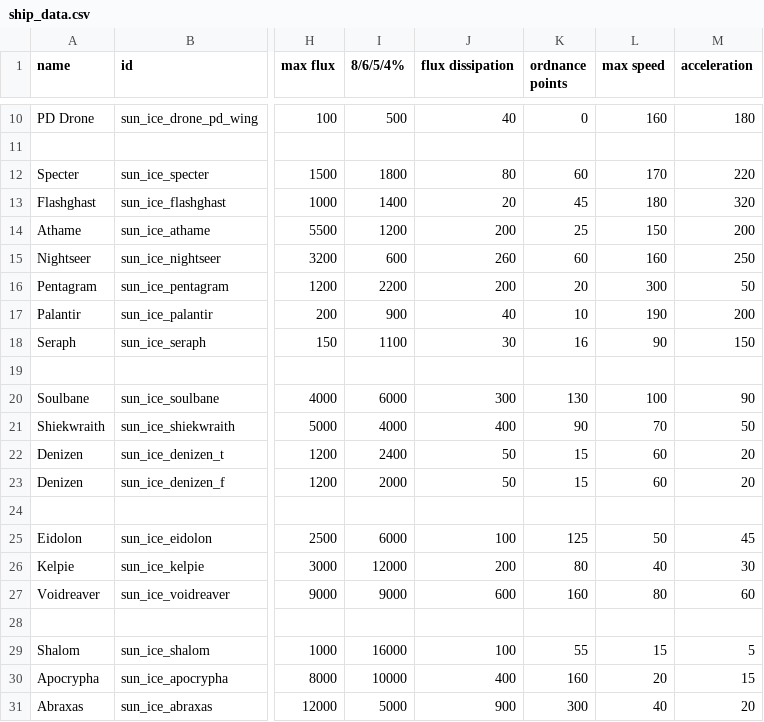
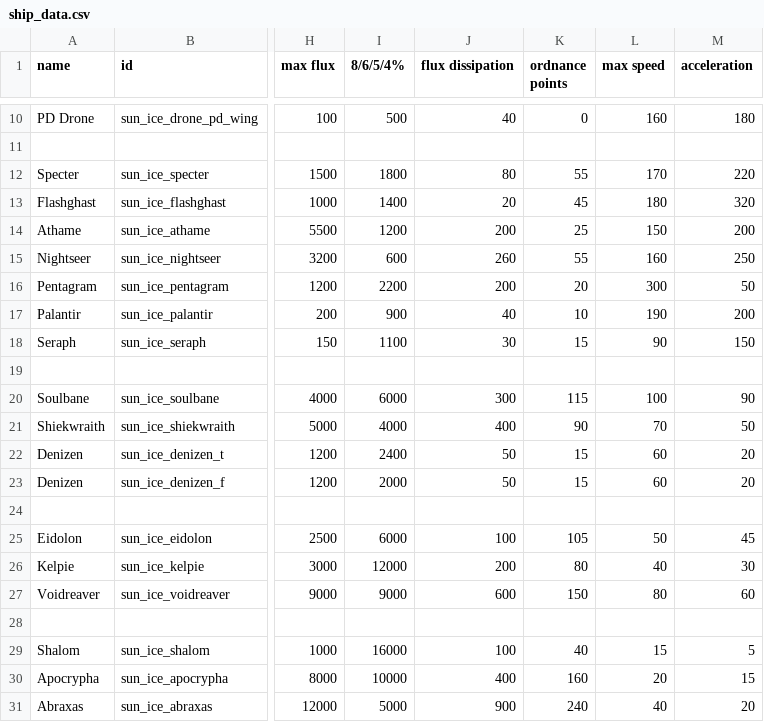
Before and after one commit to NateNBJ/IdoneusCitadelExiles, a CSV file: data/hulls/ship_data.csv, drawn as a sheet; only a part is shown, gaps mark what is left out; the diff names each change by its address in the sheet, - before the commit and + after, or states it on an @@ line.

Commit message:
Reduced OP for most ships. Modified affected variants.

```diff
--- a/data/hulls/ship_data.csv
+++ b/data/hulls/ship_data.csv
-K12 (ordnance points): 60
+K12 (ordnance points): 55
-K15 (ordnance points): 60
+K15 (ordnance points): 55
-K18 (ordnance points): 16
+K18 (ordnance points): 15
-K20 (ordnance points): 130
+K20 (ordnance points): 115
-K25 (ordnance points): 125
+K25 (ordnance points): 105
-K27 (ordnance points): 160
+K27 (ordnance points): 150
-K29 (ordnance points): 55
+K29 (ordnance points): 40
-K31 (ordnance points): 300
+K31 (ordnance points): 240
```
Also changed, not shown: 12 other files.
